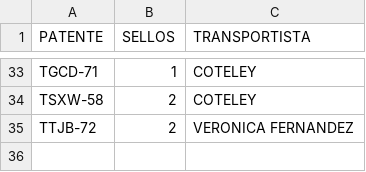
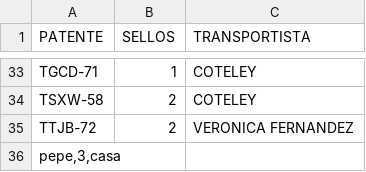
Before and after one commit to SamuelGavilan/BDFSP, a CSV file: BDpatentes.csv, drawn as a sheet; only a part is shown, gaps mark what is left out.

Commit message:
despacho 4

```diff
--- a/BDpatentes.csv
+++ b/BDpatentes.csv
@@ -35 +35,2 @@ TSXW-58,2,COTELEY
 TTJB-72,2,VERONICA FERNANDEZ
+"pepe,3,casa",,
```
